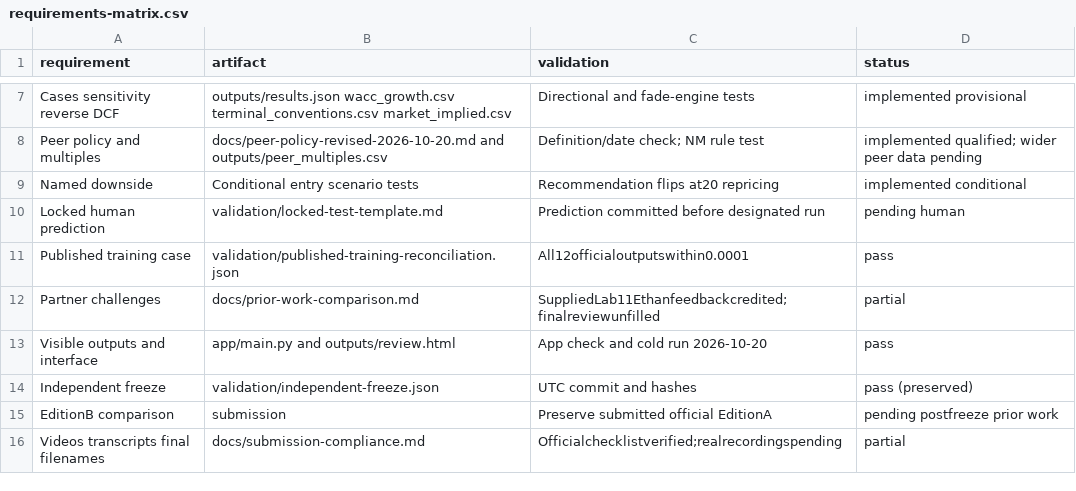
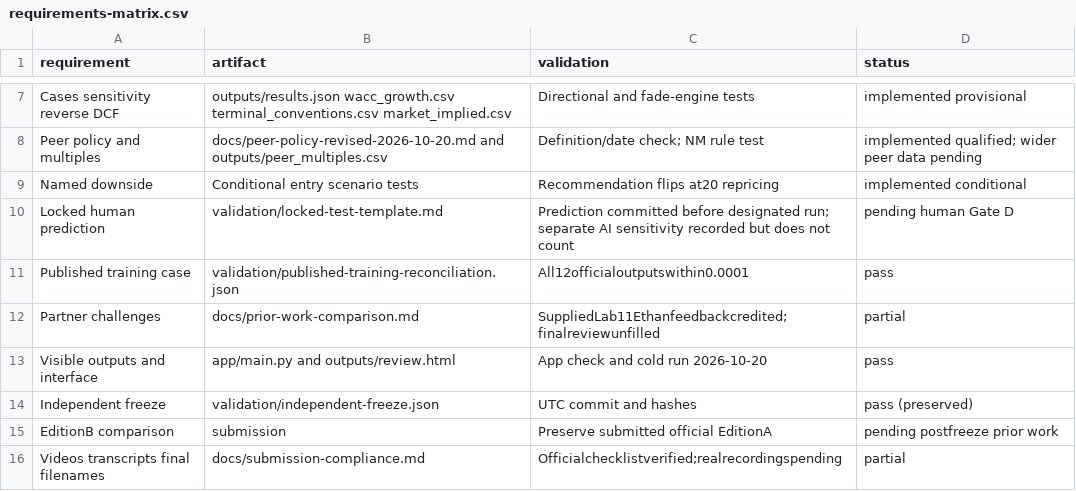
Before and after one commit to pierceappleton/palantir-corporate-finance, a CSV file: docs/requirements-matrix.csv, drawn as a sheet; only a part is shown, gaps mark what is left out.

Commit message:
Add AI-controlled capex sensitivity and regression test

```diff
--- a/docs/requirements-matrix.csv
+++ b/docs/requirements-matrix.csv
@@ -9,3 +9,3 @@ Peer policy and multiples,docs/peer-policy-revised-2026-10-20.md and outputs/pee
 Named downside,Conditional entry scenario tests,Recommendation flips at20 repricing,implemented conditional
-Locked human prediction,validation/locked-test-template.md,Prediction committed before designated run,pending human
+Locked human prediction,validation/locked-test-template.md,Prediction committed before designated run; separate AI sensitivity recorded but does not count,pending human Gate D
 Published training case,validation/published-training-reconciliation.json,All12officialoutputswithin0.0001,pass
```
Also changed, not shown: docs/assumption-challenges.csv, 9 other files.
